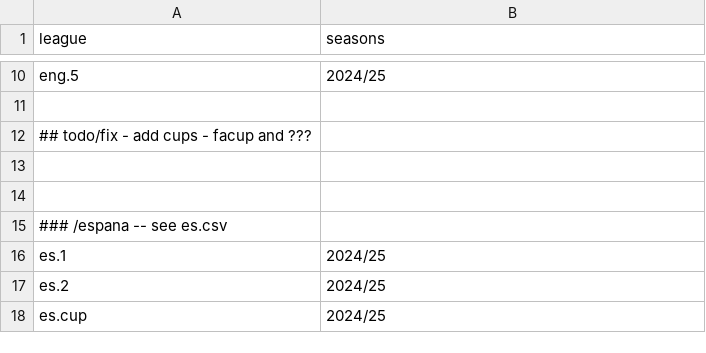
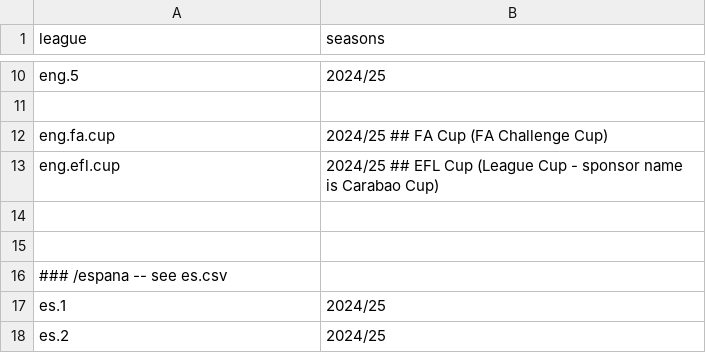
Before and after one commit to yorobot/fbup, a CSV file: yy_top.csv, drawn as a sheet; only a part is shown, gaps mark what is left out; the shorter side is filled out with more unchanged rows; removed rows and columns are numbered as before the commit, all else as after; the diff names each change by its address in the sheet, - before the commit and + after, or states it on an @@ line.

```diff
--- a/yy_top.csv
+++ b/yy_top.csv
-row 12: ## todo/fix - add cups - facup and ???
+row 12: eng.fa.cup | 2024/25 ## FA Cup (FA Challenge Cup)
+row 13: eng.efl.cup | 2024/25 ## EFL Cup (League Cup - sponsor name is Carabao Cup)
```
Also changed, not shown: xx_south-america.csv, 4 other files.
